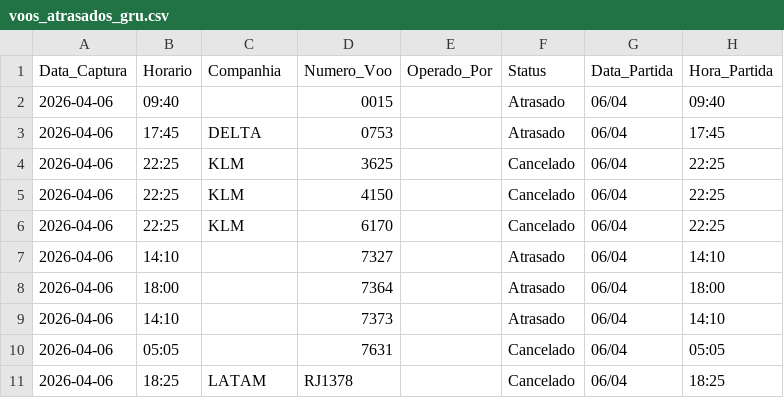
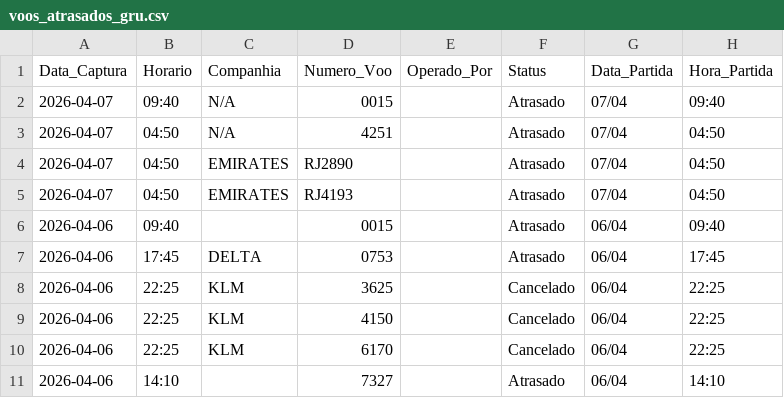
Before and after one commit to jonechelon/gru-flight-reliability-monitor, a CSV file: voos_atrasados_gru.csv, drawn as a sheet; only a part is shown; the shorter side is filled out with more unchanged rows.

Commit message:
report: update operational metrics [skip ci]

```diff
--- a/voos_atrasados_gru.csv
+++ b/voos_atrasados_gru.csv
@@ -1,2 +1,6 @@
 Data_Captura,Horario,Companhia,Numero_Voo,Operado_Por,Status,Data_Partida,Hora_Partida
+2026-04-07,09:40,N/A,0015,,Atrasado,07/04,09:40
+2026-04-07,04:50,N/A,4251,,Atrasado,07/04,04:50
+2026-04-07,04:50,EMIRATES,RJ2890,,Atrasado,07/04,04:50
+2026-04-07,04:50,EMIRATES,RJ4193,,Atrasado,07/04,04:50
 2026-04-06,09:40,,0015,,Atrasado,06/04,09:40
```
